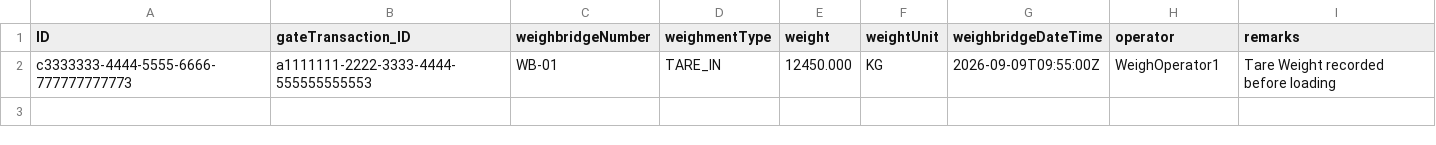
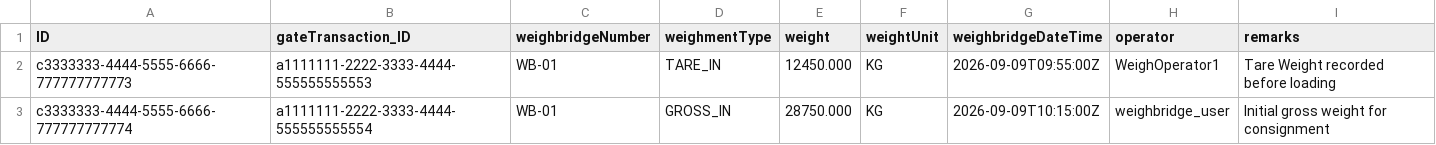
Before and after one commit to konwardk/apl_gate_app, a CSV file: db/data/factory.gate-WeighbridgeTransactions.csv, drawn as a sheet; the diff names each change by its address in the sheet, - before the commit and + after, or states it on an @@ line.

```diff
--- a/db/data/factory.gate-WeighbridgeTransactions.csv
+++ b/db/data/factory.gate-WeighbridgeTransactions.csv
+row 3: c3333333-4444-5555-6666-777777777774 | a1111111-2222-3333-4444-555555555554 | WB-01 | GROSS_IN | 28750.000 | KG | 2026-09-09T10:15:00Z | weighbridge_user | Initial gross weight for consignment
```
Also changed, not shown: db/data/factory.gate-GateTransactions.csv, 21 other files.
